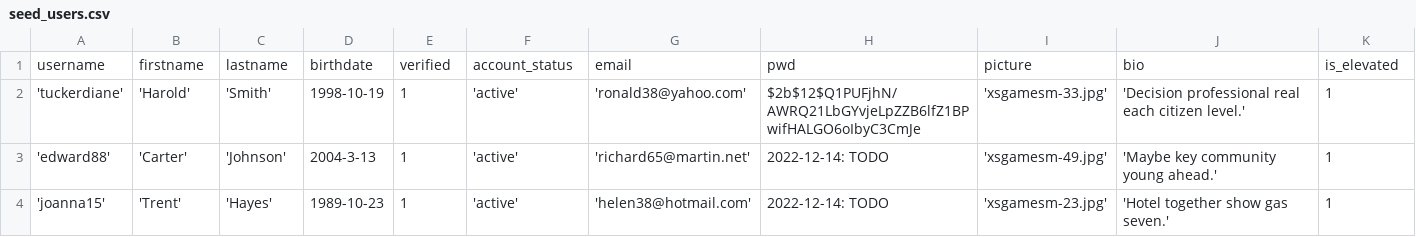
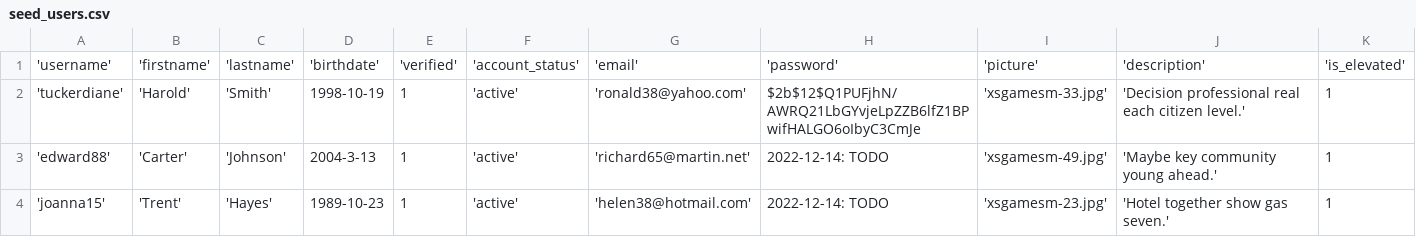
Before and after one commit to YiJohnZhang/https-github.com-YiJohnZhang-sb_capstone_project_02_videoshare, a CSV file: backend/seed/seed_users.csv, drawn as a sheet; only a part is shown; removed rows and columns are numbered as before the commit, all else as after; the diff names each change by its address in the sheet, - before the commit and + after, or states it on an @@ line.

```diff
--- a/backend/seed/seed_users.csv
+++ b/backend/seed/seed_users.csv
-row 1: username | firstname | lastname | birthdate | verified | account_status | email | pwd | picture | bio | is_elevated
+row 1: 'username' | 'firstname' | 'lastname' | 'birthdate' | 'verified' | 'account_status' | 'email' | 'password' | 'picture' | 'description' | 'is_elevated'
```
Also changed, not shown: backend/seed/seed_contents.csv, backend/seed/seed_contents_users_join.csv, 5 other files.
